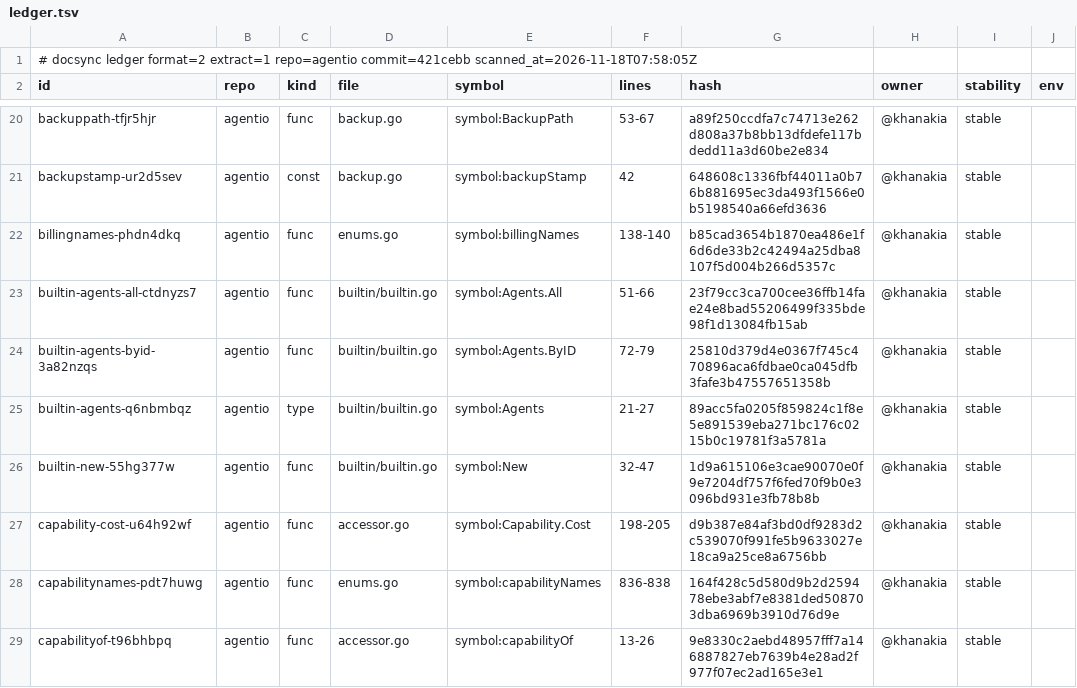
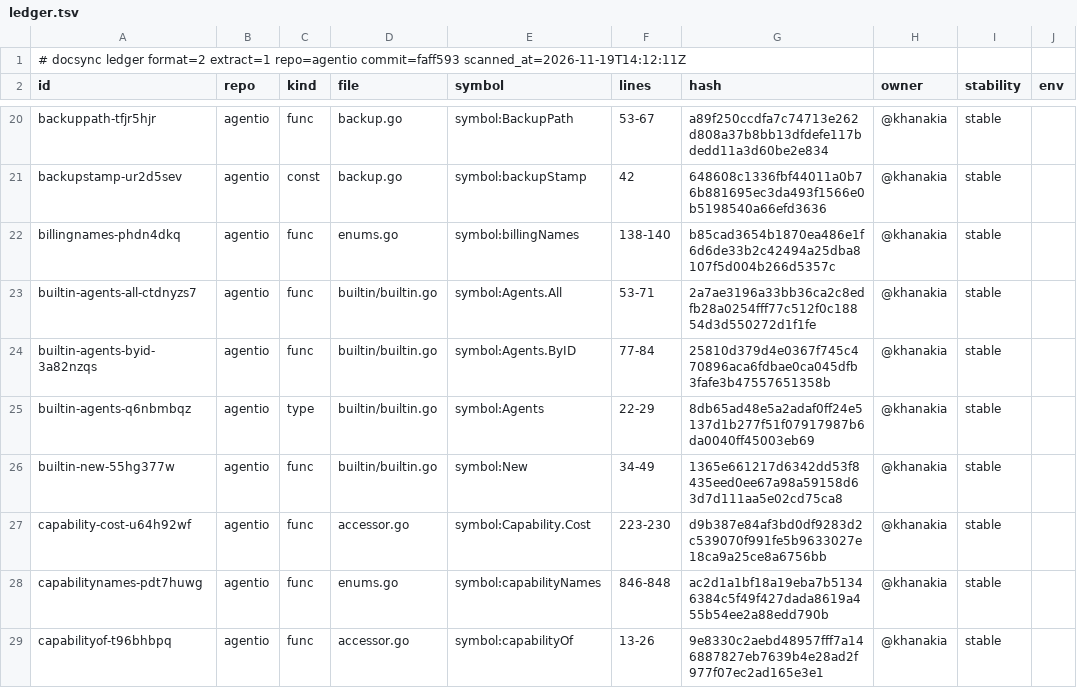
Before and after one commit to ubgo/agentio, a TSV file: .ds/ledger.tsv, drawn as a sheet; only a part is shown, gaps mark what is left out; the diff covers the shown part only; the diff names each change by its address in the sheet, - before the commit and + after, or states it on an @@ line.

```diff
--- a/.ds/ledger.tsv
+++ b/.ds/ledger.tsv
-A1 (id): …extract=1 repo=agentio commit=421cebb scanned_at=2026-11-18T07:58:05Z
+A1 (id): …extract=1 repo=agentio commit=faff593 scanned_at=2026-11-19T14:12:11Z
-F23 (lines): 51-66
+F23 (lines): 53-71
-G23 (hash): 23f79cc3ca700cee36ffb14fae24e8bad55206499f335bde98f1d13084fb15ab
+G23 (hash): 2a7ae3196a33bb36ca2c8edfb28a0254fff77c512f0c18854d3d550272d1f1fe
-F24 (lines): 72-79
+F24 (lines): 77-84
-F25 (lines): 21-27
+F25 (lines): 22-29
-G25 (hash): 89acc5fa0205f859824c1f8e5e891539eba271bc176c0215b0c19781f3a5781a
+G25 (hash): 8db65ad48e5a2adaf0ff24e5137d1b277f51f07917987b6da0040ff45003eb69
-F26 (lines): 32-47
+F26 (lines): 34-49
-G26 (hash): 1d9a615106e3cae90070e0f9e7204df757f6fed70f9b0e3096bd931e3fb78b8b
+G26 (hash): 1365e661217d6342dd53f8435eed0ee67a98a59158d63d7d111aa5e02cd75ca8
-F27 (lines): 198-205
+F27 (lines): 223-230
-F28 (lines): 836-838
+F28 (lines): 846-848
-G28 (hash): 164f428c5d580d9b2d259478ebe3abf7e8381ded508703dba6969b3910d76d9e
+G28 (hash): ac2d1a1bf18a19eba7b51346384c5f49f427dada8619a455b54ee2a88edd790b
```
Also changed, not shown: 103 edited cells elsewhere in this file, .ds/refs.tsv, 45 other files.
